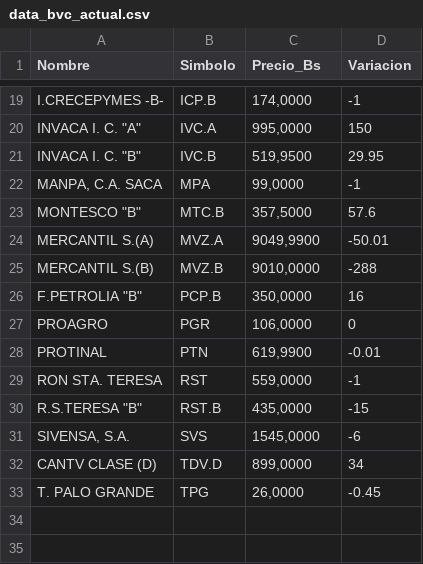
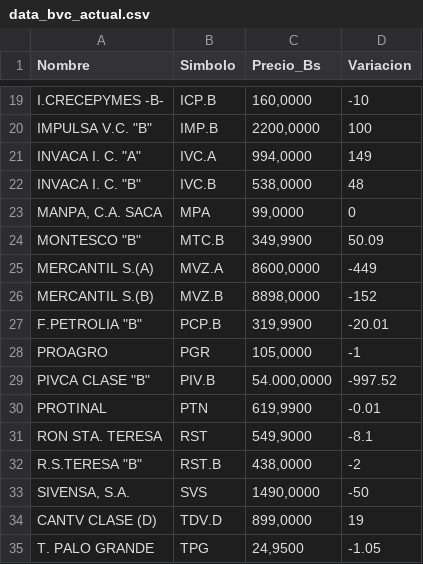
Before and after one commit to JoseAlirioCardoza/BVC, a CSV file: data_bvc_actual.csv, drawn as a sheet; only a part is shown, gaps mark what is left out; addresses are those after the commit; the diff covers the shown part only; the diff names each change by its address in the sheet, - before the commit and + after, or states it on an @@ line.

```diff
--- a/data_bvc_actual.csv
+++ b/data_bvc_actual.csv
-C19 (Precio_Bs): 174,0000
+C19 (Precio_Bs): 160,0000
-D19 (Variacion): -1
+D19 (Variacion): -10
+row 20: IMPULSA V.C. "B" | IMP.B | 2200,0000 | 100
-C21 (Precio_Bs): 995,0000
+C21 (Precio_Bs): 994,0000
-D21 (Variacion): 150
+D21 (Variacion): 149
-C22 (Precio_Bs): 519,9500
+C22 (Precio_Bs): 538,0000
-D22 (Variacion): 29.95
+D22 (Variacion): 48
-D23 (Variacion): -1
+D23 (Variacion): 0
-C24 (Precio_Bs): 357,5000
+C24 (Precio_Bs): 349,9900
-D24 (Variacion): 57.6
+D24 (Variacion): 50.09
-C25 (Precio_Bs): 9049,9900
+C25 (Precio_Bs): 8600,0000
-D25 (Variacion): -50.01
+D25 (Variacion): -449
-C26 (Precio_Bs): 9010,0000
+C26 (Precio_Bs): 8898,0000
-D26 (Variacion): -288
+D26 (Variacion): -152
-C27 (Precio_Bs): 350,0000
+C27 (Precio_Bs): 319,9900
-D27 (Variacion): 16
+D27 (Variacion): -20.01
-C28 (Precio_Bs): 106,0000
+C28 (Precio_Bs): 105,0000
-D28 (Variacion): 0
+D28 (Variacion): -1
+row 29: PIVCA CLASE "B" | PIV.B | 54.000,0000 | -997.52
-C31 (Precio_Bs): 559,0000
+C31 (Precio_Bs): 549,9000
-D31 (Variacion): -1
+D31 (Variacion): -8.1
-C32 (Precio_Bs): 435,0000
+C32 (Precio_Bs): 438,0000
-D32 (Variacion): -15
+D32 (Variacion): -2
-C33 (Precio_Bs): 1545,0000
+C33 (Precio_Bs): 1490,0000
-D33 (Variacion): -6
+D33 (Variacion): -50
-D34 (Variacion): 34
+D34 (Variacion): 19
-C35 (Precio_Bs): 26,0000
+C35 (Precio_Bs): 24,9500
-D35 (Variacion): -0.45
+D35 (Variacion): -1.05
```
Also changed, not shown: 31 edited cells elsewhere in this file.
